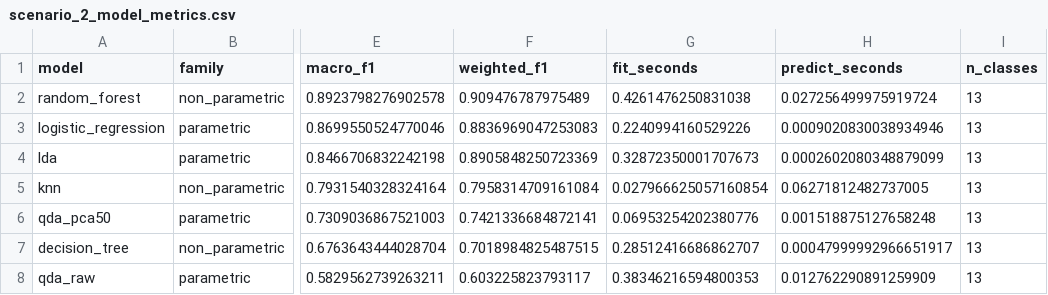
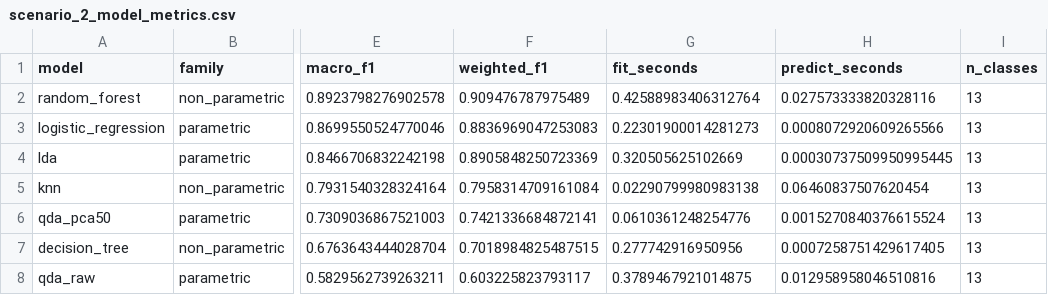
Before and after one commit to andrejvysny/ujiindoorloc-capstone, a CSV file: reports/tables/scenario_2_model_metrics.csv, drawn as a sheet; only a part is shown, gaps mark what is left out; the diff names each change by its address in the sheet, - before the commit and + after, or states it on an @@ line.

```diff
--- a/reports/tables/scenario_2_model_metrics.csv
+++ b/reports/tables/scenario_2_model_metrics.csv
-G2 (fit_seconds): 0.4261476250831038
+G2 (fit_seconds): 0.42588983406312764
-H2 (predict_seconds): 0.027256499975919724
+H2 (predict_seconds): 0.027573333820328116
-G3 (fit_seconds): 0.2240994160529226
+G3 (fit_seconds): 0.22301900014281273
-H3 (predict_seconds): 0.0009020830038934946
+H3 (predict_seconds): 0.0008072920609265566
-G4 (fit_seconds): 0.32872350001707673
+G4 (fit_seconds): 0.320505625102669
-H4 (predict_seconds): 0.0002602080348879099
+H4 (predict_seconds): 0.00030737509950995445
-G5 (fit_seconds): 0.027966625057160854
+G5 (fit_seconds): 0.02290799980983138
-H5 (predict_seconds): 0.06271812482737005
+H5 (predict_seconds): 0.06460837507620454
-G6 (fit_seconds): 0.06953254202380776
+G6 (fit_seconds): 0.0610361248254776
-H6 (predict_seconds): 0.001518875127658248
+H6 (predict_seconds): 0.0015270840376615524
-G7 (fit_seconds): 0.28512416686862707
+G7 (fit_seconds): 0.277742916950956
-H7 (predict_seconds): 0.00047999992966651917
+H7 (predict_seconds): 0.0007258751429617405
-G8 (fit_seconds): 0.38346216594800353
+G8 (fit_seconds): 0.3789467921014875
-H8 (predict_seconds): 0.012762290891259909
+H8 (predict_seconds): 0.012958958046510816
```
Also changed, not shown: 8 other files.
